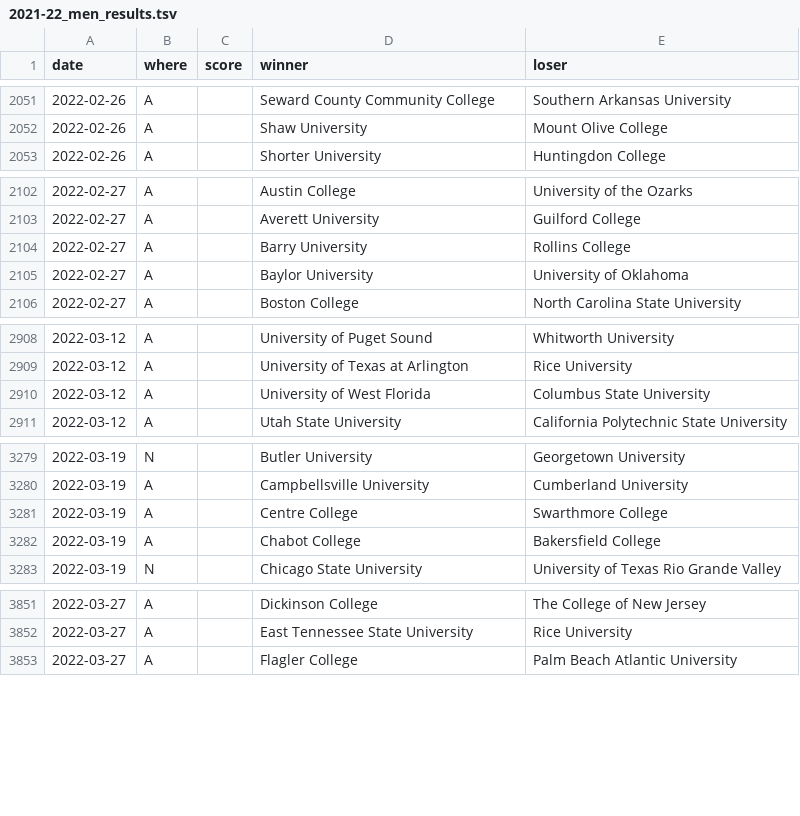
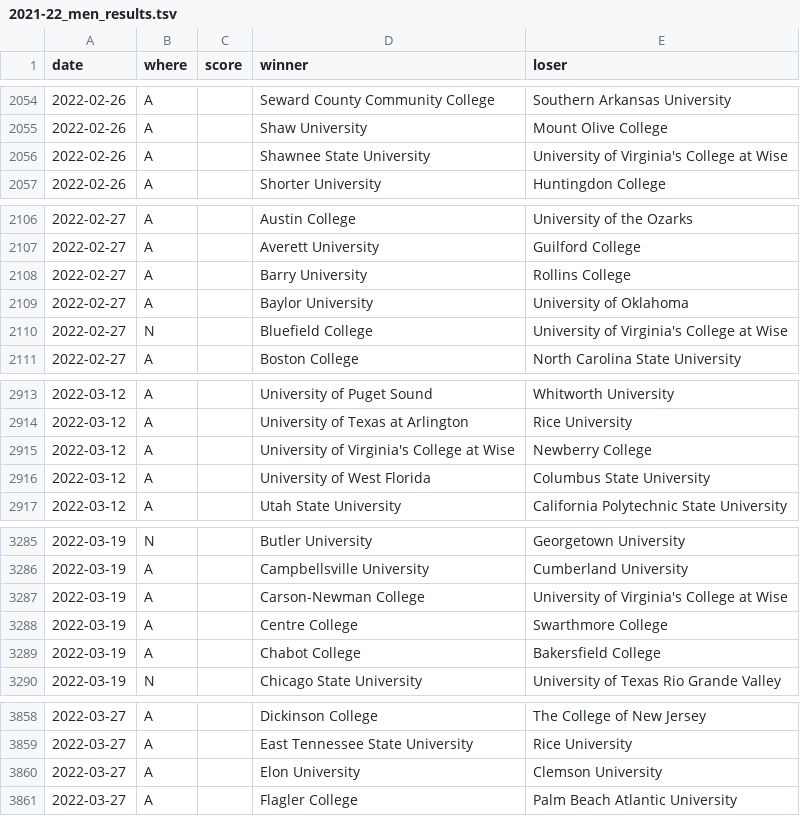
Before and after one commit to TennisOpenData/college-tennis-massey, a TSV file: 2021-22_men_results.tsv, drawn as a sheet; only a part is shown, gaps mark what is left out; the diff covers the shown part only; the diff names each change by its address in the sheet, - before the commit and + after, or states it on an @@ line.

```diff
--- a/2021-22_men_results.tsv
+++ b/2021-22_men_results.tsv
+row 2056: 2022-02-26 | A |  | Shawnee State University | University of Virginia's College at Wise
+row 2110: 2022-02-27 | N |  | Bluefield College | University of Virginia's College at Wise
+row 2915: 2022-03-12 | A |  | University of Virginia's College at Wise | Newberry College
+row 3287: 2022-03-19 | A |  | Carson-Newman College | University of Virginia's College at Wise
+row 3860: 2022-03-27 | A |  | Elon University | Clemson University
```
Also changed, not shown: 12 added rows and 2 removed rows elsewhere in this file, 2021-22_women_results.tsv.
